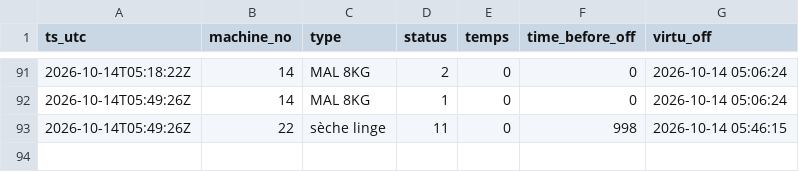
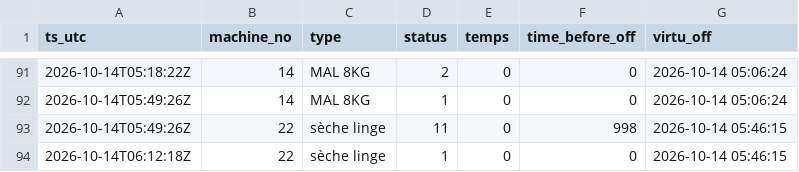
Before and after one commit to killianEurope/laundry-monitor, a CSV file: data/changes-2026-10.csv, drawn as a sheet; only a part is shown, gaps mark what is left out; the diff names each change by its address in the sheet, - before the commit and + after, or states it on an @@ line.

```diff
--- a/data/changes-2026-10.csv
+++ b/data/changes-2026-10.csv
+row 94: 2026-10-14T06:12:18Z | 22 | sèche linge | 1 | 0 | 0 | 2026-10-14 05:46:15
```
Also changed, not shown: data/polls-2026-10.csv, 2 other files.
